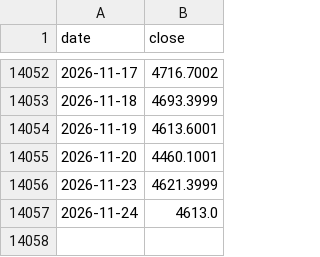
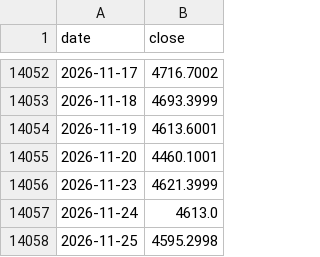
Before and after one commit to pneuberger/my-portfolio-one-monitor, a CSV file: data/history.csv, drawn as a sheet; only a part is shown, gaps mark what is left out; the diff names each change by its address in the sheet, - before the commit and + after, or states it on an @@ line.

```diff
--- a/data/history.csv
+++ b/data/history.csv
+row 14058: 2026-11-25 | 4595.2998
```
Also changed, not shown: 3 other files.
